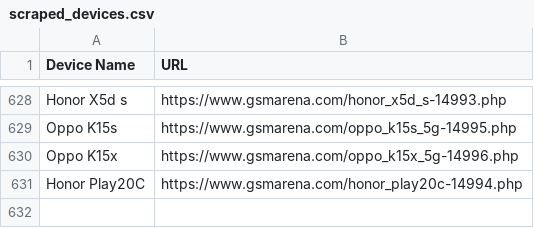
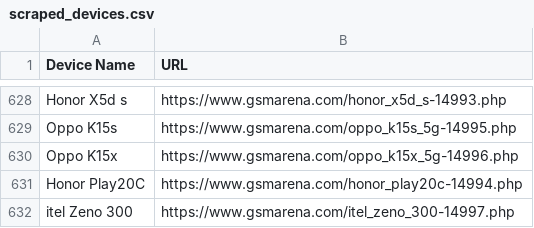
Before and after one commit to fahimpyto/ZuZu_autobot, a CSV file: scraped_devices.csv, drawn as a sheet; only a part is shown, gaps mark what is left out; the diff names each change by its address in the sheet, - before the commit and + after, or states it on an @@ line.

```diff
--- a/scraped_devices.csv
+++ b/scraped_devices.csv
+row 632: itel Zeno 300 | https://www.gsmarena.com/itel_zeno_300-14997.php
```
Also changed, not shown: 3 other files.
